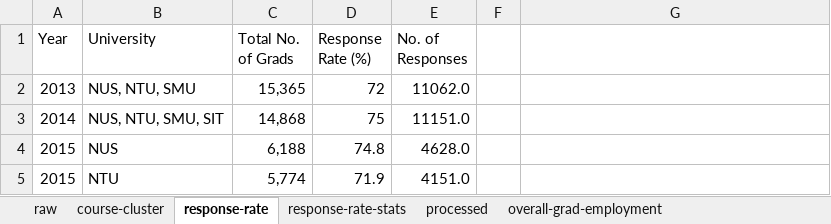
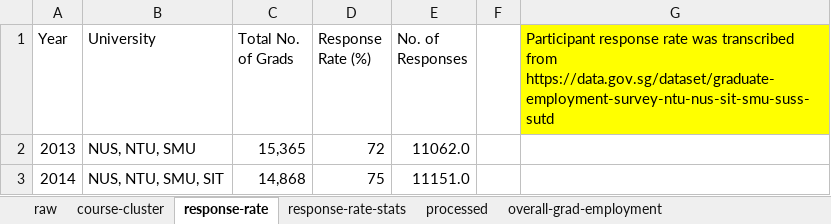
Before and after one commit to samsea18/F5-APM, an Excel workbook: data/GES_SG_2013-2018.xlsm, sheet response-rate, drawn as a sheet; only a part is shown; the shorter side is filled out with more unchanged rows; values as stored, in another font and other column widths than the file's, no borders; the diff names each change by its address in the sheet, - before the commit and + after, or states it on an @@ line.

```diff
--- a/data/GES_SG_2013-2018.xlsm (sheet response-rate)
+++ b/data/GES_SG_2013-2018.xlsm (sheet response-rate)
-G1: (empty)
+G1: Participant response rate was transcribed from https://data.gov.sg/dataset/graduate-employment-survey-ntu-nus-sit-smu-suss-sutd
-G1 fill: none
+G1 fill: #FFFF00
```
Also changed, not shown: sheet processed, sheet course-cluster, workbench/descriptive-analytics.xlsx, 1 other file.
